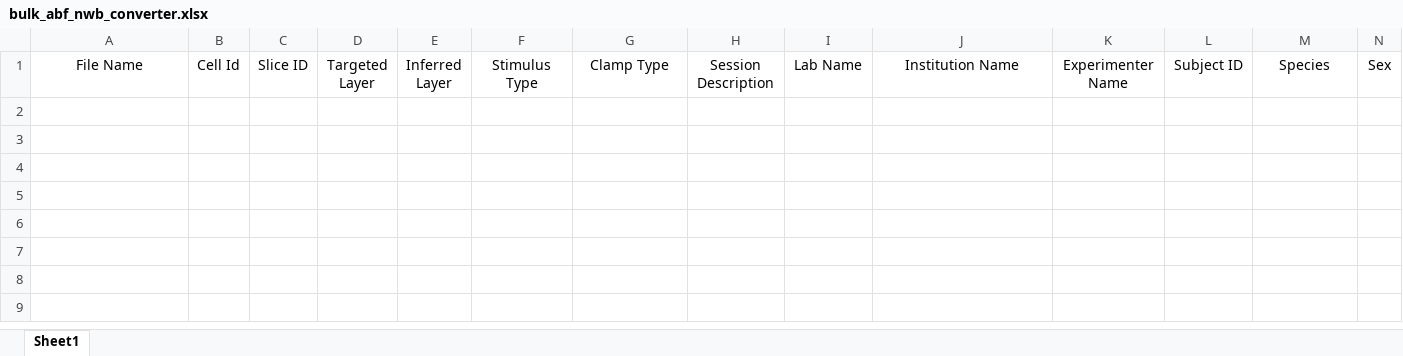
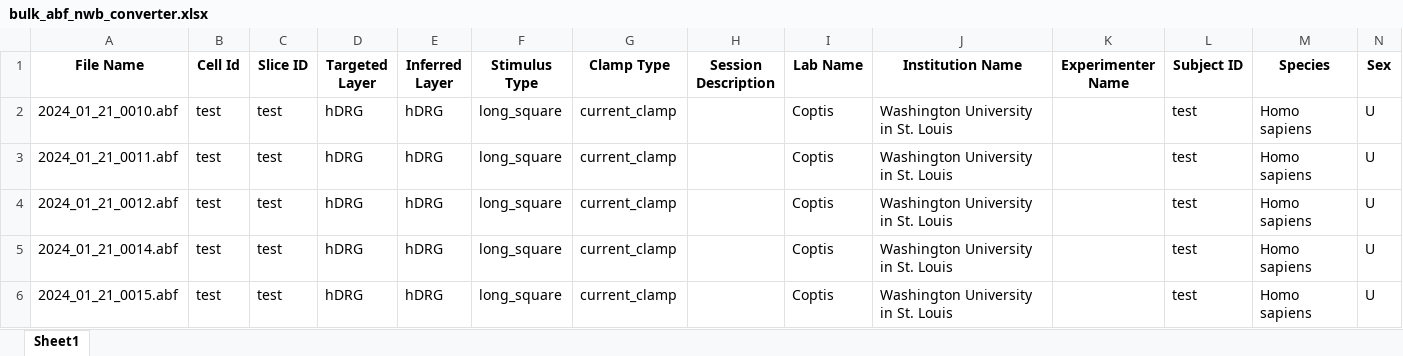
Before and after one commit to KesavK236/ABRACADABRA, an Excel workbook: bulk_abf_nwb_converter.xlsx, sheet Sheet1, drawn as a sheet; only a part is shown; values as stored, in another font and other column widths than the file's, no borders; rows hold the shown columns only; the diff covers the shown part only; the diff names each change by its address in the sheet, - before the commit and + after, or states it on an @@ line.

```diff
--- a/bulk_abf_nwb_converter.xlsx (sheet Sheet1)
+++ b/bulk_abf_nwb_converter.xlsx (sheet Sheet1)
-A1:N1 bold: off
+A1:N1 bold: on
+row 2: 2024_01_21_0010.abf | test | test | hDRG | hDRG | long_square | current_clamp |  | Coptis | Washington University in St. Louis |  | test | Homo sapiens | U
+row 3: 2024_01_21_0011.abf | test | test | hDRG | hDRG | long_square | current_clamp |  | Coptis | Washington University in St. Louis |  | test | Homo sapiens | U
+row 4: 2024_01_21_0012.abf | test | test | hDRG | hDRG | long_square | current_clamp |  | Coptis | Washington University in St. Louis |  | test | Homo sapiens | U
+row 5: 2024_01_21_0014.abf | test | test | hDRG | hDRG | long_square | current_clamp |  | Coptis | Washington University in St. Louis |  | test | Homo sapiens | U
+row 6: 2024_01_21_0015.abf | test | test | hDRG | hDRG | long_square | current_clamp |  | Coptis | Washington University in St. Louis |  | test | Homo sapiens | U
```
Also changed, not shown: cell formats elsewhere in this sheet, 10 other files.
